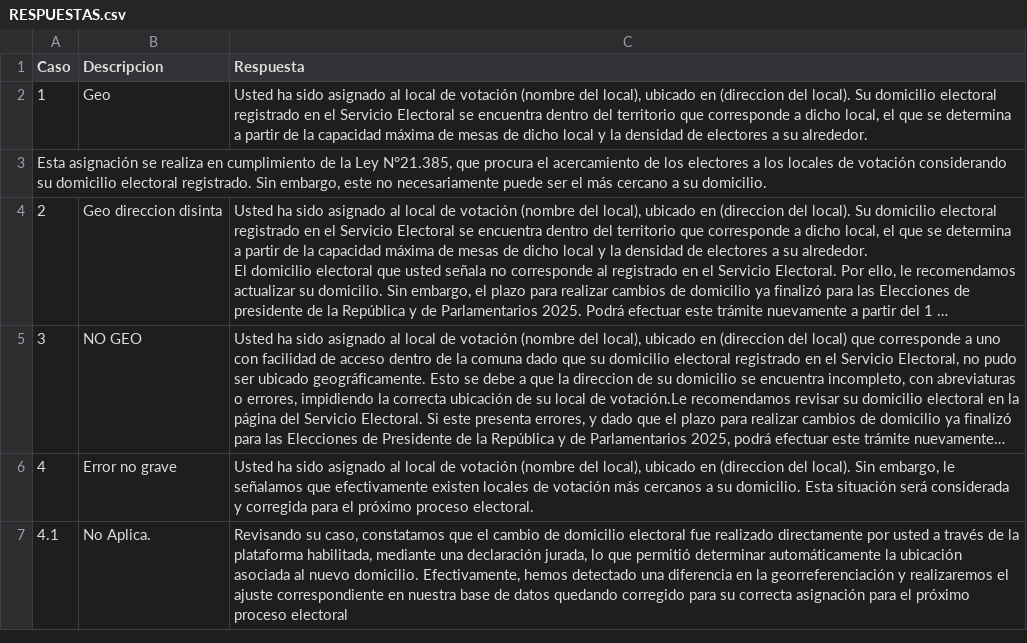
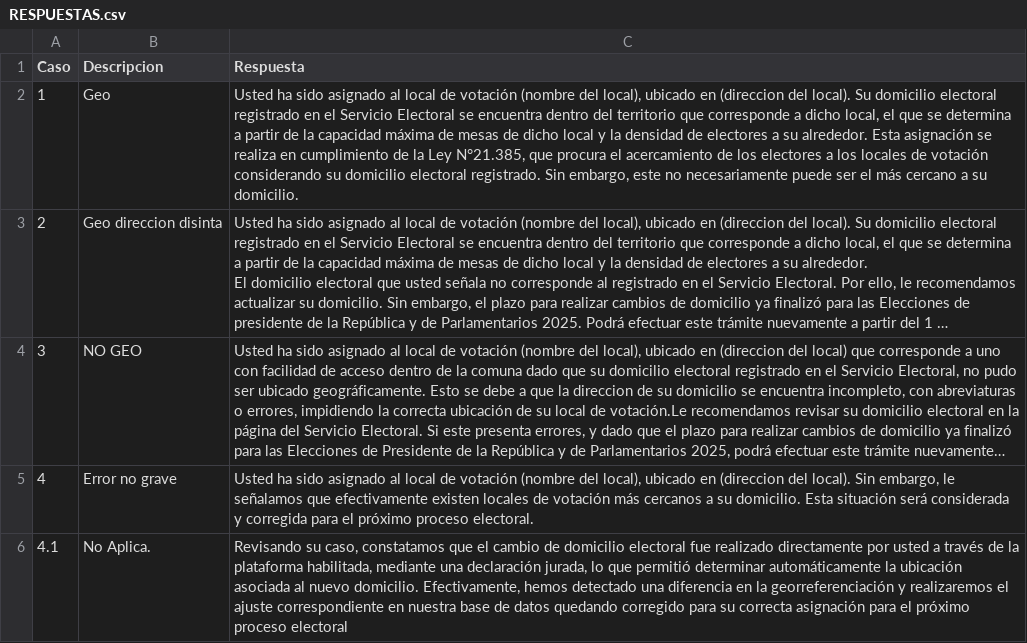
Before and after one commit to SebaGeoZ92/generador-respuesta-web, a CSV file: RESPUESTAS.csv, drawn as a sheet; only a part is shown; long unchanged cells end in …; the diff names each change by its address in the sheet, - before the commit and + after, or states it on an @@ line.

Commit message:
Update RESPUESTAS.csv

```diff
--- a/RESPUESTAS.csv
+++ b/RESPUESTAS.csv
-C2 (Respuesta): …su alrededor.
+C2 (Respuesta): …su alrededor. Esta asignación se realiza en cumplimiento de la Ley N°21.385, que procura el acercamiento de los electores a los locales de votación considerando su domicilio electoral registrado. Sin embargo, este no necesariamente puede ser el más cercano a su domicilio.
-row 3: Esta asignación se realiza en cumplimiento de la Ley N°21.385, que procura el acercamiento de los electores a los locales de votación considerando su domicilio electoral registrado. Sin embargo, este no necesariamente puede ser el más cercano a su domicilio.
```
